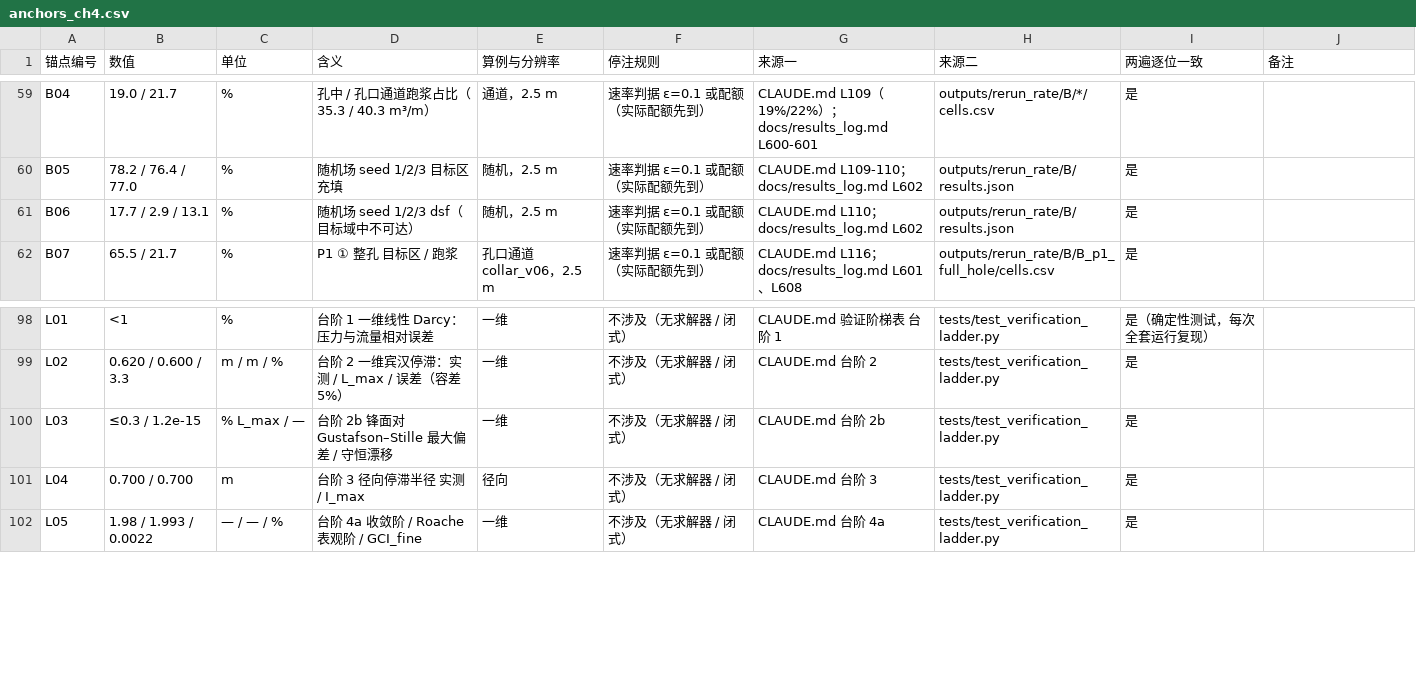
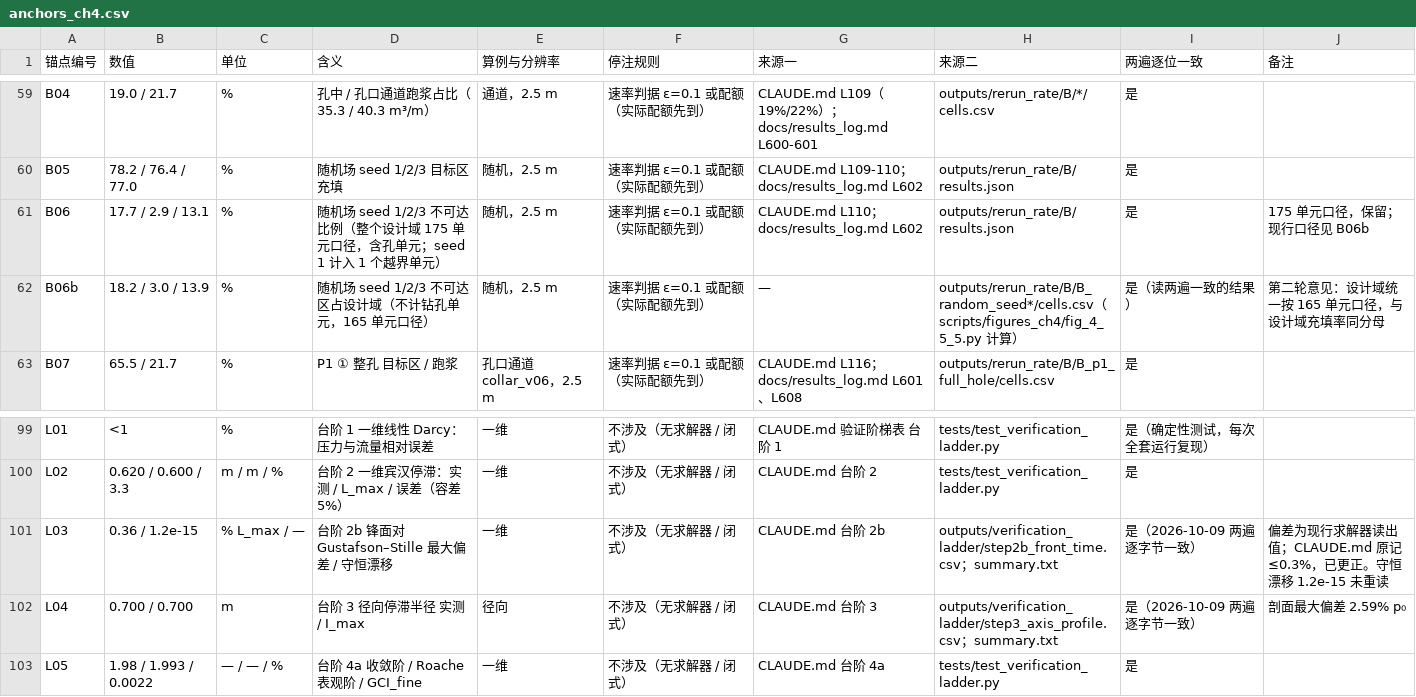
Before and after one commit to emobumo/pfc-fipy-coupling, a CSV file: docs/anchors_ch4.csv, drawn as a sheet; only a part is shown, gaps mark what is left out.

```diff
--- a/docs/anchors_ch4.csv
+++ b/docs/anchors_ch4.csv
@@ -60,3 +60,4 @@ B04,19.0 / 21.7,%,孔中 / 孔口通道跑浆占比（35.3 / 40.3 m³/m）,通
 B05,78.2 / 76.4 / 77.0,%,随机场 seed 1/2/3 目标区充填,随机，2.5 m,速率判据 ε=0.1 或配额（实际配额先到）,CLAUDE.md L109-110；docs/results_log.md L602,outputs/rerun_rate/B/results.json,是,
-B06,17.7 / 2.9 / 13.1,%,随机场 seed 1/2/3 dsf（目标域中不可达）,随机，2.5 m,速率判据 ε=0.1 或配额（实际配额先到）,CLAUDE.md L110；docs/results_log.md L602,outputs/rerun_rate/B/results.json,是,
+B06,17.7 / 2.9 / 13.1,%,随机场 seed 1/2/3 不可达比例（整个设计域 175 单元口径，含孔单元；seed 1 计入 1 个越界单元）,随机，2.5 m,速率判据 ε=0.1 或配额（实际配额先到）,CLAUDE.md L110；docs/results_log.md L602,outputs/rerun_rate/B/results.json,是,175 单元口径，保留；现行口径见 B06b
+B06b,18.2 / 3.0 / 13.9,%,随机场 seed 1/2/3 不可达区占设计域（不计钻孔单元，165 单元口径）,随机，2.5 m,速率判据 ε=0.1 或配额（实际配额先到）,—,outputs/rerun_rate/B/B_random_seed*/cells.csv（scripts/figures_ch4/fig_4_5_5.py 计算）,是（读两遍一致的结果）,第二轮意见：设计域统一按 165 单元口径，与设计域充填率同分母
 B07,65.5 / 21.7,%,P1 ① 整孔 目标区 / 跑浆,孔口通道 collar_v06，2.5 m,速率判据 ε=0.1 或配额（实际配额先到）,CLAUDE.md L116；docs/results_log.md L601、L608,outputs/rerun_rate/B/B_p1_full_hole/cells.csv,是,
@@ -99,4 +100,4 @@ L01,<1,%,台阶 1 一维线性 Darcy：压力与流量相对误差,一维,不涉
 L02,0.620 / 0.600 / 3.3,m / m / %,台阶 2 一维宾汉停滞：实测 / L_max / 误差（容差 5%）,一维,不涉及（无求解器 / 闭式）,CLAUDE.md 台阶 2,tests/test_verification_ladder.py,是,
-L03,≤0.3 / 1.2e-15,% L_max / —,台阶 2b 锋面对 Gustafson–Stille 最大偏差 / 守恒漂移,一维,不涉及（无求解器 / 闭式）,CLAUDE.md 台阶 2b,tests/test_verification_ladder.py,是,
-L04,0.700 / 0.700,m,台阶 3 径向停滞半径 实测 / I_max,径向,不涉及（无求解器 / 闭式）,CLAUDE.md 台阶 3,tests/test_verification_ladder.py,是,
+L03,0.36 / 1.2e-15,% L_max / —,台阶 2b 锋面对 Gustafson–Stille 最大偏差 / 守恒漂移,一维,不涉及（无求解器 / 闭式）,CLAUDE.md 台阶 2b,outputs/verification_ladder/step2b_front_time.csv；summary.txt,是（2026-10-09 两遍逐字节一致）,偏差为现行求解器读出值；CLAUDE.md 原记 ≤0.3%，已更正。守恒漂移 1.2e-15 未重读
+L04,0.700 / 0.700,m,台阶 3 径向停滞半径 实测 / I_max,径向,不涉及（无求解器 / 闭式）,CLAUDE.md 台阶 3,outputs/verification_ladder/step3_axis_profile.csv；summary.txt,是（2026-10-09 两遍逐字节一致）,剖面最大偏差 2.59% p₀
 L05,1.98 / 1.993 / 0.0022,— / — / %,台阶 4a 收敛阶 / Roache 表观阶 / GCI_fine,一维,不涉及（无求解器 / 闭式）,CLAUDE.md 台阶 4a,tests/test_verification_ladder.py,是,
```
Also changed, not shown: 40 other files.
